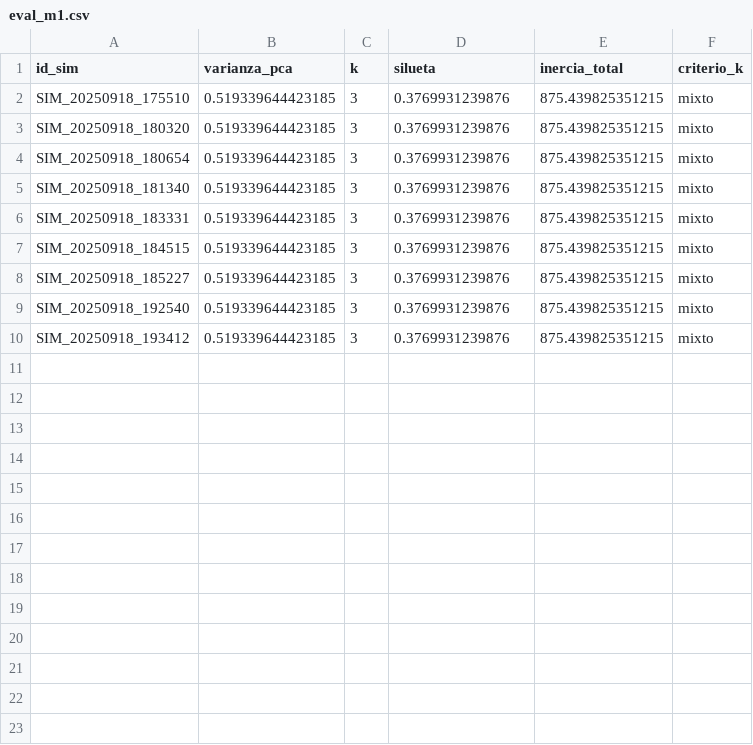
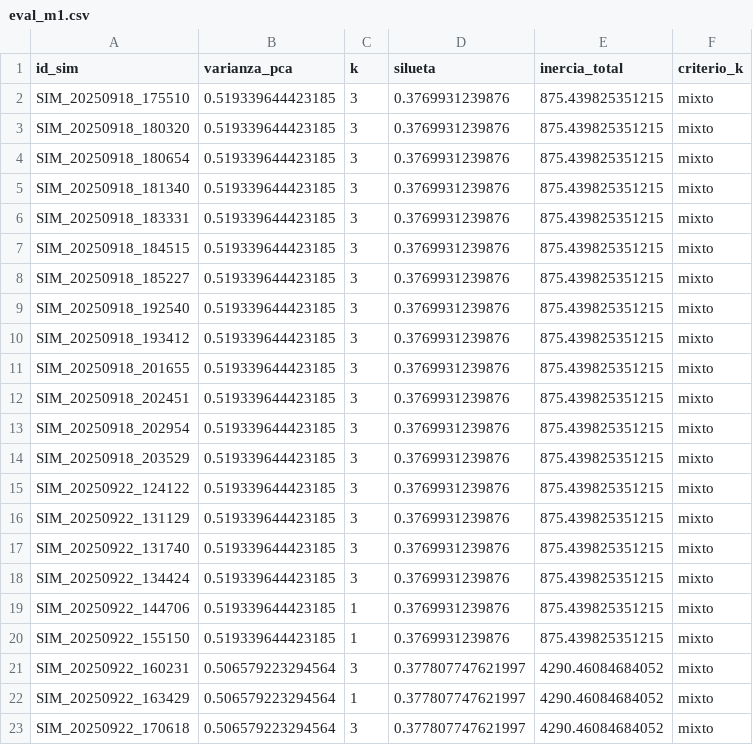
Before and after one commit to JohnnyLinares77/data-mining-learning-project, a CSV file: data/eval_m1.csv, drawn as a sheet.

```diff
--- a/data/eval_m1.csv
+++ b/data/eval_m1.csv
@@ -10 +10,14 @@
 "SIM_20250918_193412",0.519339644423185,3,0.3769931239876,875.439825351215,"mixto"
+"SIM_20250918_201655",0.519339644423185,3,0.3769931239876,875.439825351215,"mixto"
+"SIM_20250918_202451",0.519339644423185,3,0.3769931239876,875.439825351215,"mixto"
+"SIM_20250918_202954",0.519339644423185,3,0.3769931239876,875.439825351215,"mixto"
+"SIM_20250918_203529",0.519339644423185,3,0.3769931239876,875.439825351215,"mixto"
+"SIM_20250922_124122",0.519339644423185,3,0.3769931239876,875.439825351215,"mixto"
+"SIM_20250922_131129",0.519339644423185,3,0.3769931239876,875.439825351215,"mixto"
+"SIM_20250922_131740",0.519339644423185,3,0.3769931239876,875.439825351215,"mixto"
+"SIM_20250922_134424",0.519339644423185,3,0.3769931239876,875.439825351215,"mixto"
+"SIM_20250922_144706",0.519339644423185,1,0.3769931239876,875.439825351215,"mixto"
+"SIM_20250922_155150",0.519339644423185,1,0.3769931239876,875.439825351215,"mixto"
+"SIM_20250922_160231",0.506579223294564,3,0.377807747621997,4290.46084684052,"mixto"
+"SIM_20250922_163429",0.506579223294564,1,0.377807747621997,4290.46084684052,"mixto"
+"SIM_20250922_170618",0.506579223294564,3,0.377807747621997,4290.46084684052,"mixto"
```
Also changed, not shown: data/eval_m2.csv, data/variables_modelos.csv, 10 other files.
